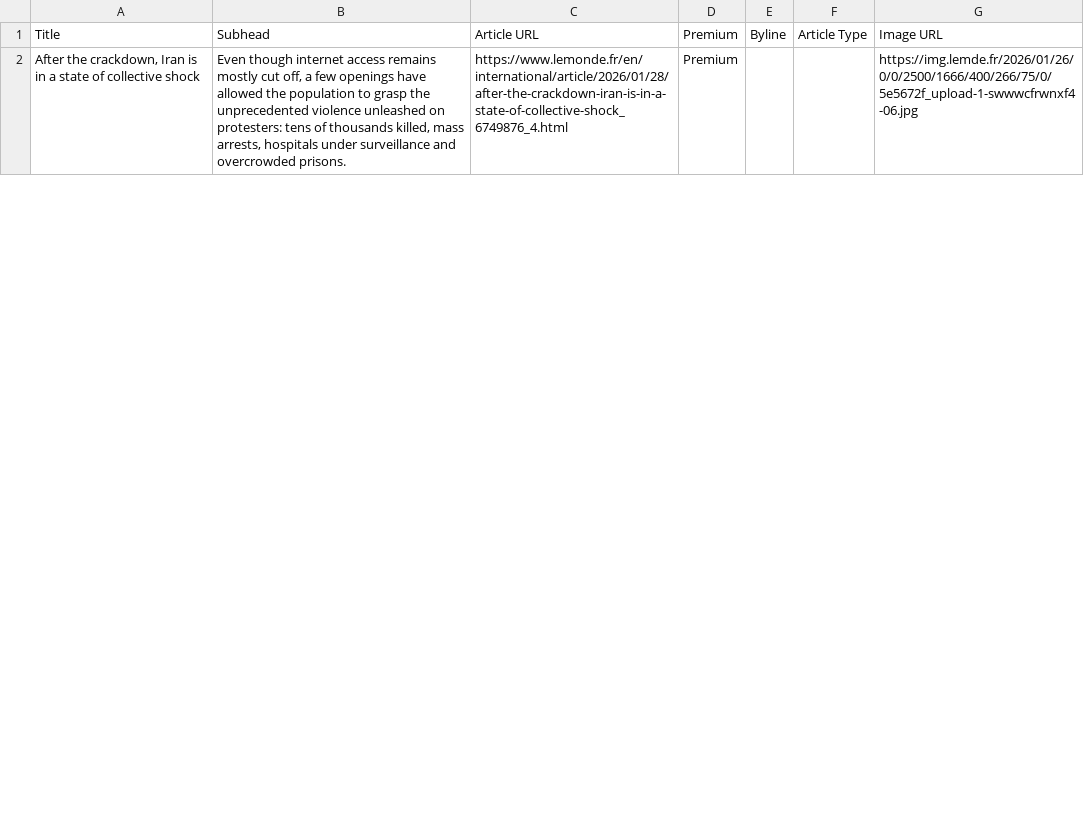
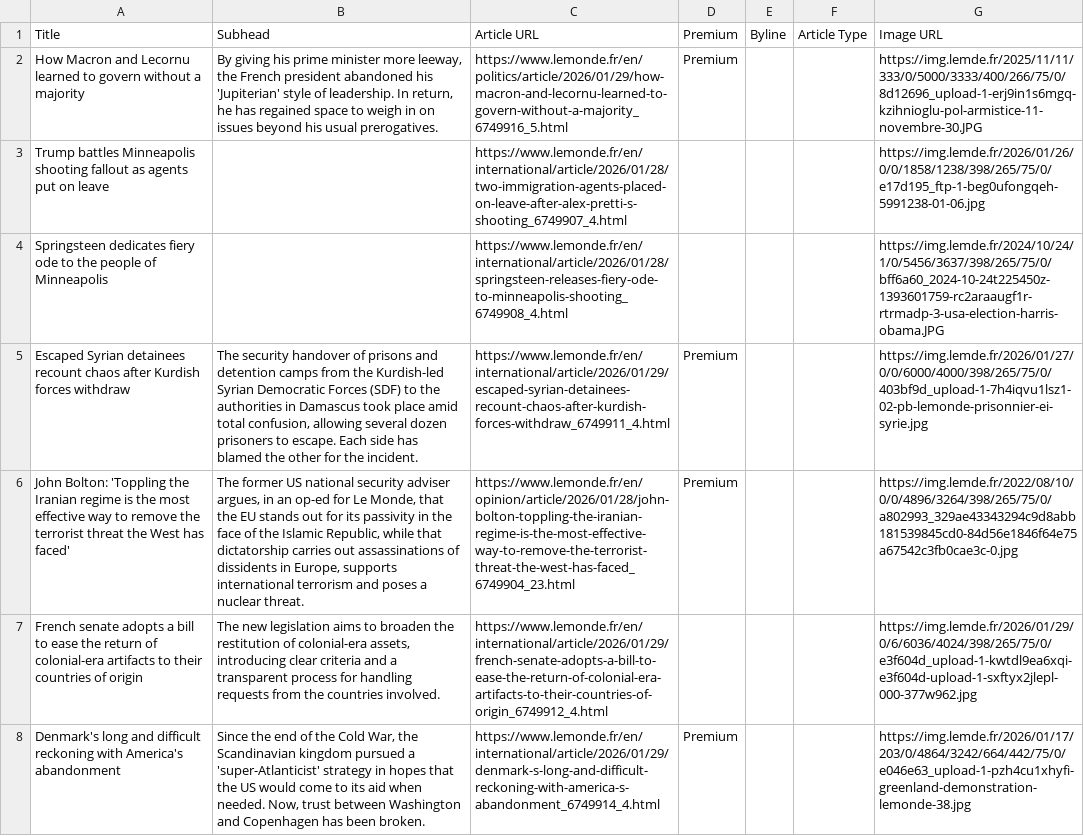
Before and after one commit to XiumeiDong/homework-07, a CSV file: le_monde_articles.csv, drawn as a sheet; only a part is shown; addresses are those after the commit; the diff covers the shown part only; the diff names each change by its address in the sheet, - before the commit and + after, or states it on an @@ line.

```diff
--- a/le_monde_articles.csv
+++ b/le_monde_articles.csv
+row 2: How Macron and Lecornu learned to govern without a majority | By giving his prime minister more leeway, the French president abandoned his 'Jupiterian' style of leadership. In return, he has regained space to weigh in on issues beyond his usual prerogatives. | https://www.lemonde.fr/en/politics/article/2026/01/29/how-macron-and-lecornu-learned-to-govern-without-a-majority_6749916_5.html | Premium |  |  | https://img.lemde.fr/2025/11/11/333/0/5000/3333/400/266/75/0/8d12696_upload-1-erj9in1s6mgq-kzihnioglu-pol-armistice-11-novembre-30.JPG
+row 3: Trump battles Minneapolis shooting fallout as agents put on leave |  | https://www.lemonde.fr/en/international/article/2026/01/28/two-immigration-agents-placed-on-leave-after-alex-pretti-s-shooting_6749907_4.html |  |  |  | https://img.lemde.fr/2026/01/26/0/0/1858/1238/398/265/75/0/e17d195_ftp-1-beg0ufongqeh-5991238-01-06.jpg
+row 4: Springsteen dedicates fiery ode to the people of Minneapolis |  | https://www.lemonde.fr/en/international/article/2026/01/28/springsteen-releases-fiery-ode-to-minneapolis-shooting_6749908_4.html |  |  |  | https://img.lemde.fr/2024/10/24/1/0/5456/3637/398/265/75/0/bff6a60_2024-10-24t225450z-1393601759-rc2araaugf1r-rtrmadp-3-usa-election-harris-obama.JPG
+row 5: Escaped Syrian detainees recount chaos after Kurdish forces withdraw | The security handover of prisons and detention camps from the Kurdish-led Syrian Democratic Forces (SDF) to the authorities in Damascus took place amid total confusion, allowing several dozen prisoners to escape. Each side has blamed the other for the incident. | https://www.lemonde.fr/en/international/article/2026/01/29/escaped-syrian-detainees-recount-chaos-after-kurdish-forces-withdraw_6749911_4.html | Premium |  |  | https://img.lemde.fr/2026/01/27/0/0/6000/4000/398/265/75/0/403bf9d_upload-1-7h4iqvu1lsz1-02-pb-lemonde-prisonnier-ei-syrie.jpg
+row 6: John Bolton: 'Toppling the Iranian regime is the most effective way to remove the terrorist threat the West has faced' | The former US national security adviser argues, in an op-ed for Le Monde, that the EU stands out for its passivity in the face of the Islamic Republic, while that dictatorship carries out assassinations of dissidents in Europe, supports international terrorism and poses a nuclear threat. | https://www.lemonde.fr/en/opinion/article/2026/01/28/john-bolton-toppling-the-iranian-regime-is-the-most-effective-way-to-remove-the-terrorist-threat-the-west-has-faced_6749904_23.html | Premium |  |  | https://img.lemde.fr/2022/08/10/0/0/4896/3264/398/265/75/0/a802993_329ae43343294c9d8abb181539845cd0-84d56e1846f64e75a67542c3fb0cae3c-0.jpg
+row 7: French senate adopts a bill to ease the return of colonial-era artifacts to their countries of origin | The new legislation aims to broaden the restitution of colonial-era assets, introducing clear criteria and a transparent process for handling requests from the countries involved. | https://www.lemonde.fr/en/international/article/2026/01/29/french-senate-adopts-a-bill-to-ease-the-return-of-colonial-era-artifacts-to-their-countries-of-origin_6749912_4.html |  |  |  | https://img.lemde.fr/2026/01/29/0/6/6036/4024/398/265/75/0/e3f604d_upload-1-kwtdl9ea6xqi-e3f604d-upload-1-sxftyx2jlepl-000-377w962.jpg
-A8: After the crackdown, Iran is in a state of collective shock
+A8: Denmark's long and difficult reckoning with America's abandonment
-B8: Even though internet access remains mostly cut off, a few openings have allowed the population to grasp the unprecedented violence unleashed on protesters: tens of thousands killed, mass arrests, hospitals under surveillance and overcrowded prisons.
+B8: Since the end of the Cold War, the Scandinavian kingdom pursued a 'super-Atlanticist' strategy in hopes that the US would come to its aid when needed. Now, trust between Washington and Copenhagen has been broken.
-C8: https://www.lemonde.fr/en/international/article/2026/01/28/after-the-crackdown-iran-is-in-a-state-of-collective-shock_6749876_4.html
+C8: https://www.lemonde.fr/en/international/article/2026/01/29/denmark-s-long-and-difficult-reckoning-with-america-s-abandonment_6749914_4.html
-G8: https://img.lemde.fr/2026/01/26/0/0/2500/1666/400/266/75/0/5e5672f_upload-1-swwwcfrwnxf4-06.jpg
+G8: https://img.lemde.fr/2026/01/17/203/0/4864/3242/664/442/75/0/e046e63_upload-1-pzh4cu1xhyfi-greenland-demonstration-lemonde-38.jpg
```
Also changed, not shown: 15 added rows, 21 removed rows and 7 edited cells elsewhere in this file.
